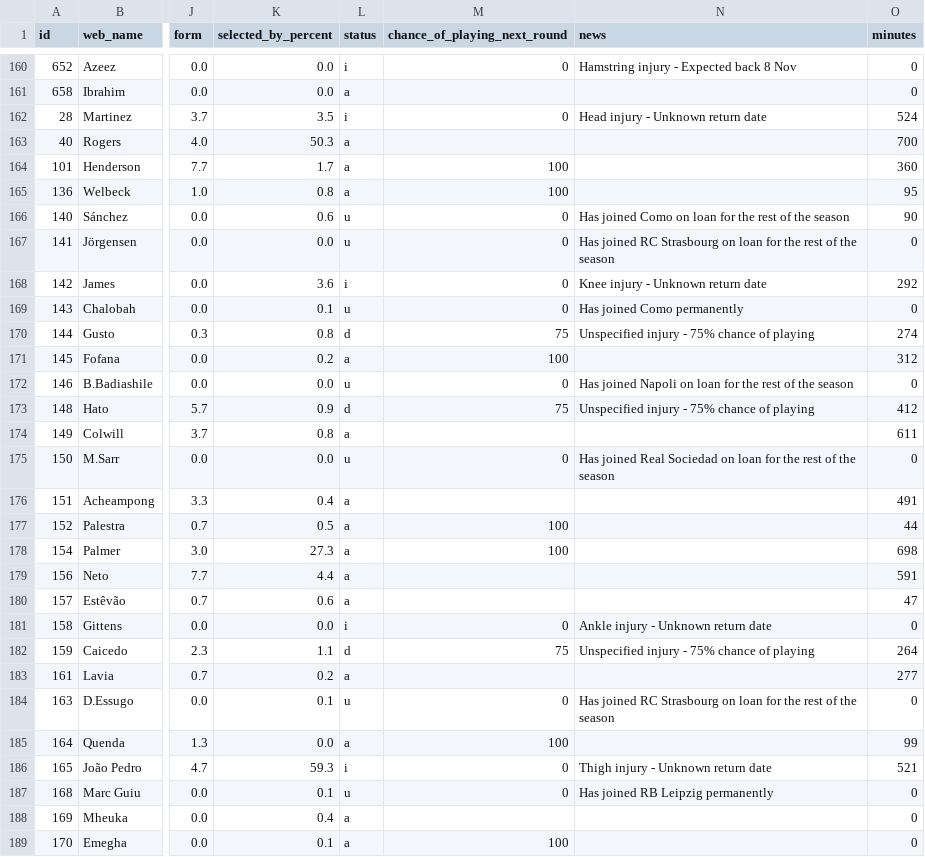
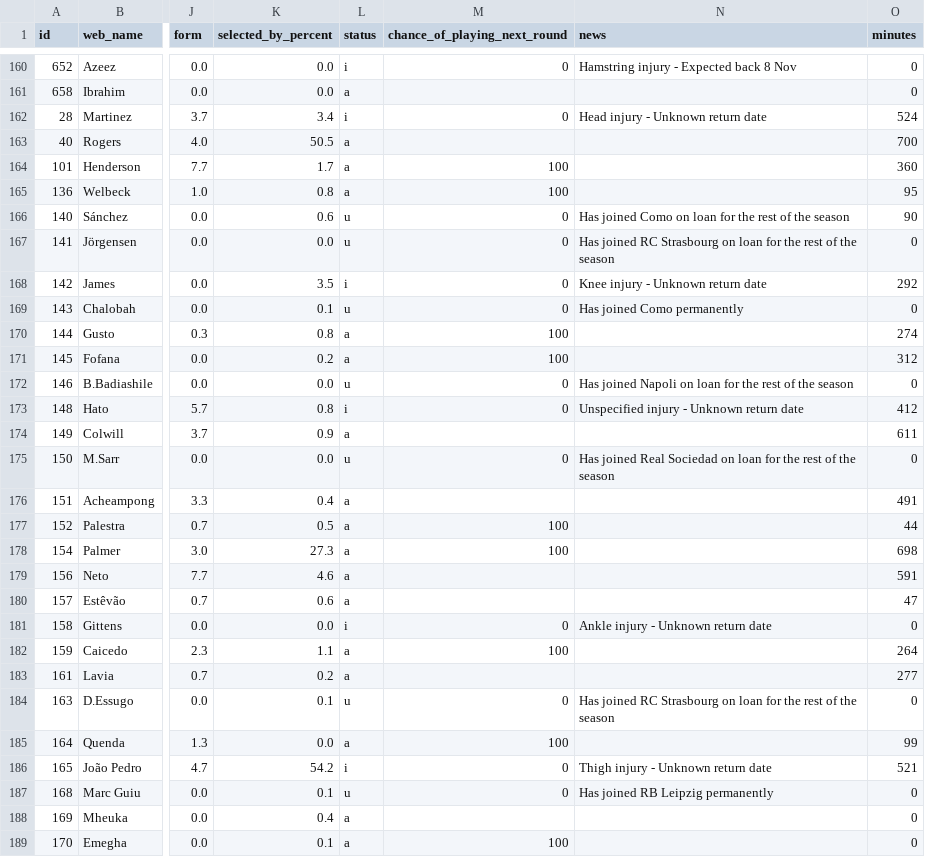
Before and after one commit to vagabondsscrapbook/fpl_data, a CSV file: players.csv, drawn as a sheet; only a part is shown, gaps mark what is left out; the diff covers the shown part only; the diff names each change by its address in the sheet, - before the commit and + after, or states it on an @@ line.

```diff
--- a/players.csv
+++ b/players.csv
-K162 (selected_by_percent): 3.5
+K162 (selected_by_percent): 3.4
-K163 (selected_by_percent): 50.3
+K163 (selected_by_percent): 50.5
-K168 (selected_by_percent): 3.6
+K168 (selected_by_percent): 3.5
-L170 (status): d
+L170 (status): a
-M170 (chance_of_playing_next_round): 75
+M170 (chance_of_playing_next_round): 100
-N170 (news): Unspecified injury - 75% chance of playing
+N170 (news): (empty)
-K173 (selected_by_percent): 0.9
+K173 (selected_by_percent): 0.8
-L173 (status): d
+L173 (status): i
-M173 (chance_of_playing_next_round): 75
+M173 (chance_of_playing_next_round): 0
-N173 (news): Unspecified injury - 75% chance of playing
+N173 (news): Unspecified injury - Unknown return date
-K174 (selected_by_percent): 0.8
+K174 (selected_by_percent): 0.9
-K179 (selected_by_percent): 4.4
+K179 (selected_by_percent): 4.6
-L182 (status): d
+L182 (status): a
-M182 (chance_of_playing_next_round): 75
+M182 (chance_of_playing_next_round): 100
-N182 (news): Unspecified injury - 75% chance of playing
+N182 (news): (empty)
-K186 (selected_by_percent): 59.3
+K186 (selected_by_percent): 54.2
```
Also changed, not shown: 146 edited cells elsewhere in this file, 2 other files.
